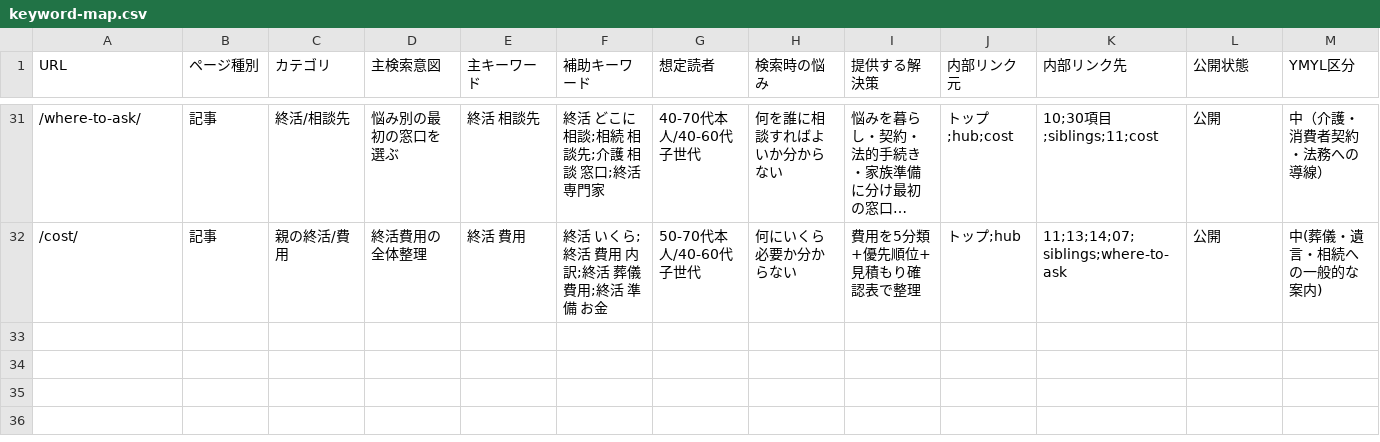
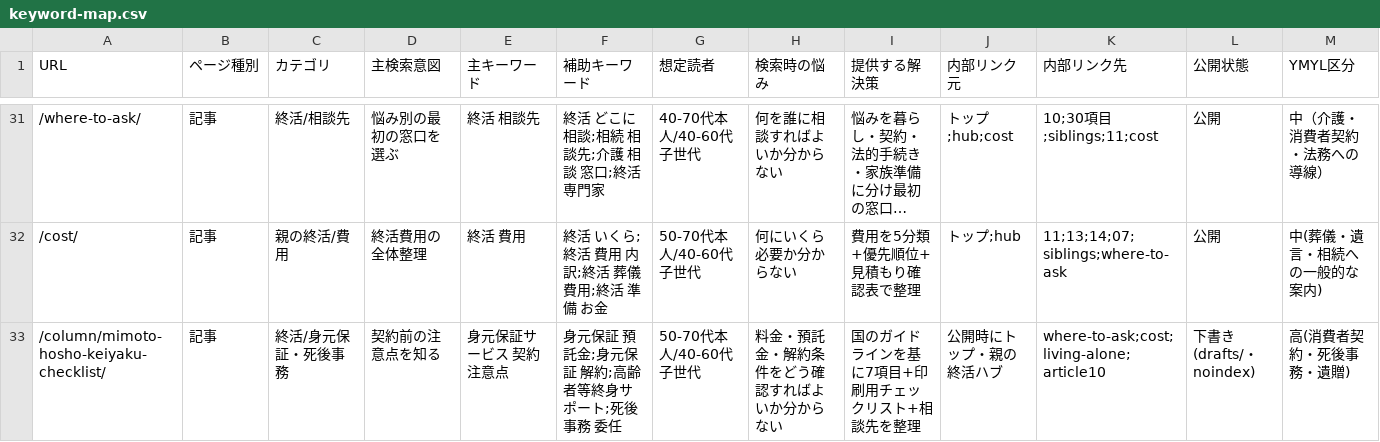
Before and after one commit to tfqys680-jpg/shukatsu-site, a CSV file: docs/seo/keyword-map.csv, drawn as a sheet; only a part is shown, gaps mark what is left out; long unchanged cells end in …; rows hold the shown columns only; the diff names each change by its address in the sheet, - before the commit and + after, or states it on an @@ line.

Commit message:
Register identity-guarantee article draft

```diff
--- a/docs/seo/keyword-map.csv
+++ b/docs/seo/keyword-map.csv
+row 33: /column/mimoto-hosho-keiyaku-checklist/ | 記事 | 終活/身元保証・死後事務 | 契約前の注意点を知る | 身元保証サービス 契約 注意点 | 身元保証 預託金;身元保証 解約;高齢者等終身サポート;死後事務 委任 | 50-70代本人/40-60代子世代 | 料金・預託金・解約条件をどう確認すればよいか分からない | 国のガイドラインを基に7項目+印刷用チェックリスト+相談先を整理 | 公開時にトップ・親の終活ハブ | where-to-ask;cost;living-alone;article10 | 下書き(drafts/・noindex) | 高(消費者契約・死後事務・遺贈)
```
